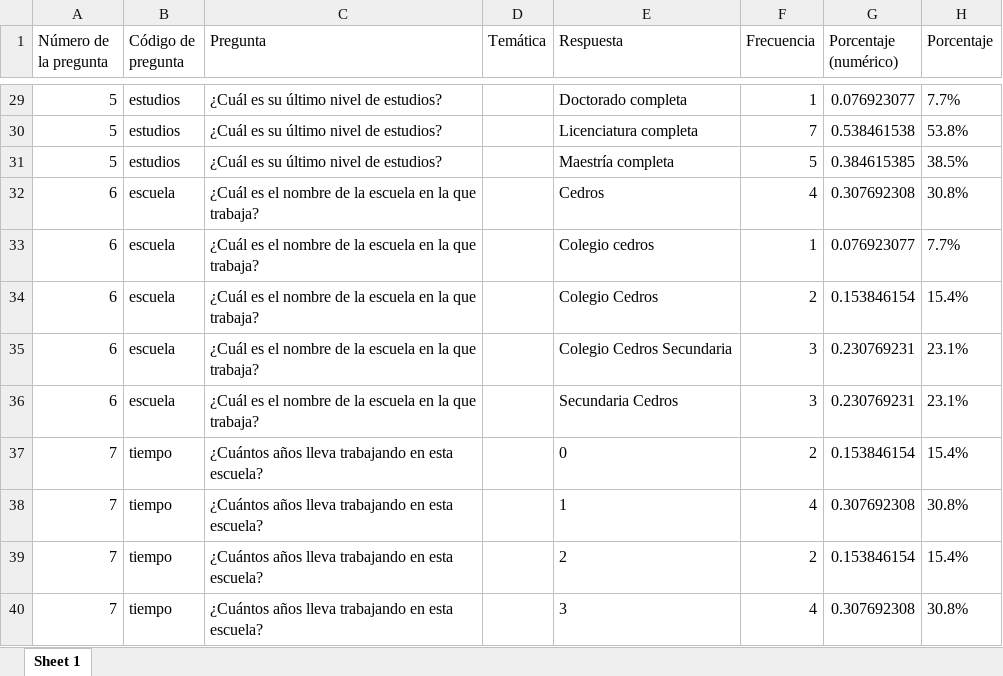
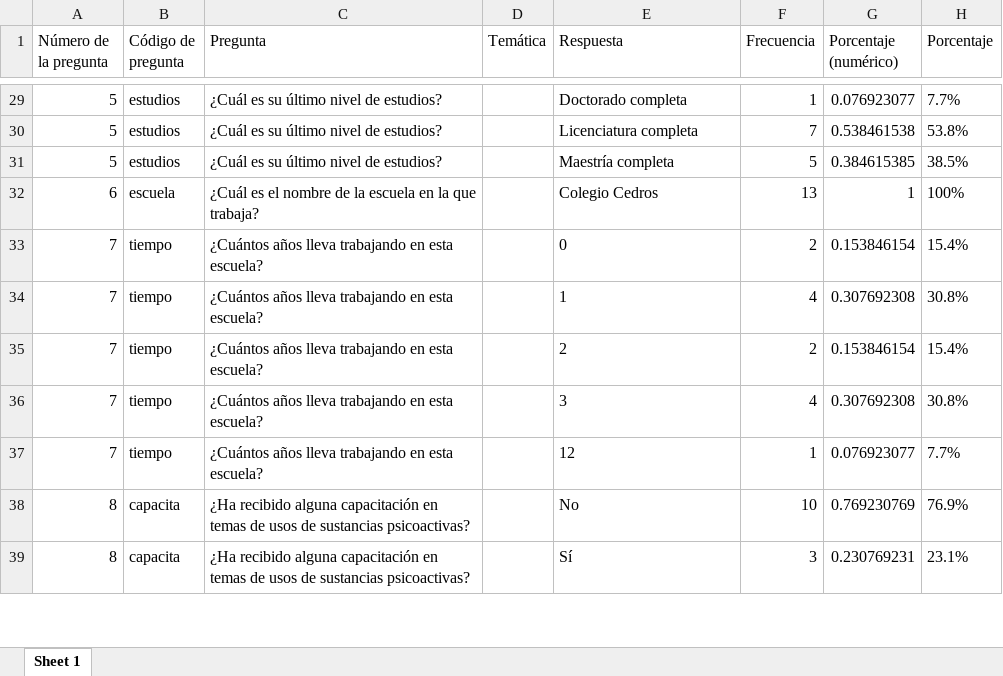
Before and after one commit to RMedina19/docentes_bien_puestos, an Excel workbook: 03_datos_limpios/df_resultados_frecuencias.xlsx, sheet Sheet 1, drawn as a sheet; only a part is shown, gaps mark what is left out; the shorter side is filled out with more unchanged rows; values as stored, in another font and other column widths than the file's, no borders; removed rows and columns are numbered as before the commit, all else as after; the diff names each change by its address in the sheet, - before the commit and + after, or states it on an @@ line.

```diff
--- a/03_datos_limpios/df_resultados_frecuencias.xlsx (sheet Sheet 1)
+++ b/03_datos_limpios/df_resultados_frecuencias.xlsx (sheet Sheet 1)
-row 32: 6 | escuela | ¿Cuál es el nombre de la escuela en la que trabaja? |  | Cedros | 4 | 0.307692308 | 30.8%
-row 33: 6 | escuela | ¿Cuál es el nombre de la escuela en la que trabaja? |  | Colegio cedros | 1 | 0.076923077 | 7.7%
-F32 (Frecuencia): 2
+F32 (Frecuencia): 13
-G32 (Porcentaje (numérico)): 0.153846154
+G32 (Porcentaje (numérico)): 1
-H32 (Porcentaje): 15.4%
+H32 (Porcentaje): 100%
-row 35: 6 | escuela | ¿Cuál es el nombre de la escuela en la que trabaja? |  | Colegio Cedros Secundaria | 3 | 0.230769231 | 23.1%
-row 36: 6 | escuela | ¿Cuál es el nombre de la escuela en la que trabaja? |  | Secundaria Cedros | 3 | 0.230769231 | 23.1%
```
Also changed, not shown: 43 other files.
